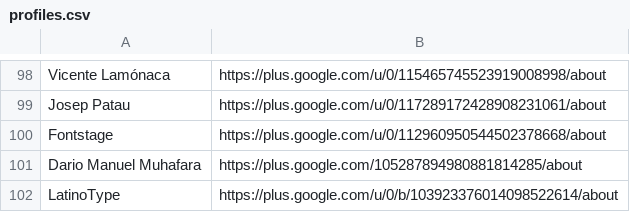
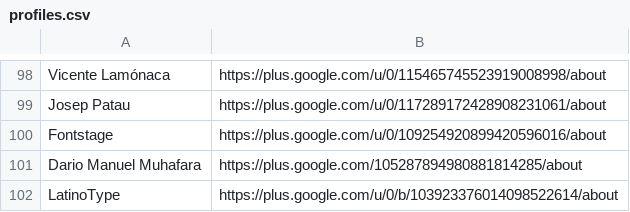
Before and after one commit to googlefonts/googlefontsdirectory-old, a CSV file: designers/profiles.csv, drawn as a sheet; only a part is shown, gaps mark what is left out.

Commit message:
Updating FontStage profile

```diff
--- a/designers/profiles.csv
+++ b/designers/profiles.csv
@@ -99,3 +99,3 @@ Vicente Lamónaca,https://plus.google.com/u/0/115465745523919008998/about
 Josep Patau,https://plus.google.com/u/0/117289172428908231061/about
-Fontstage,https://plus.google.com/u/0/112960950544502378668/about
+Fontstage,https://plus.google.com/u/0/109254920899420596016/about
 Dario Manuel Muhafara,https://plus.google.com/105287894980881814285/about
```
